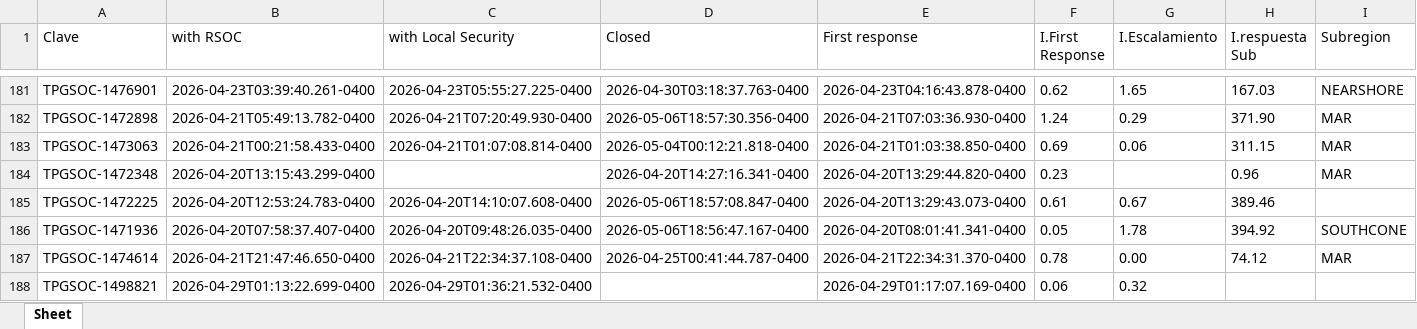
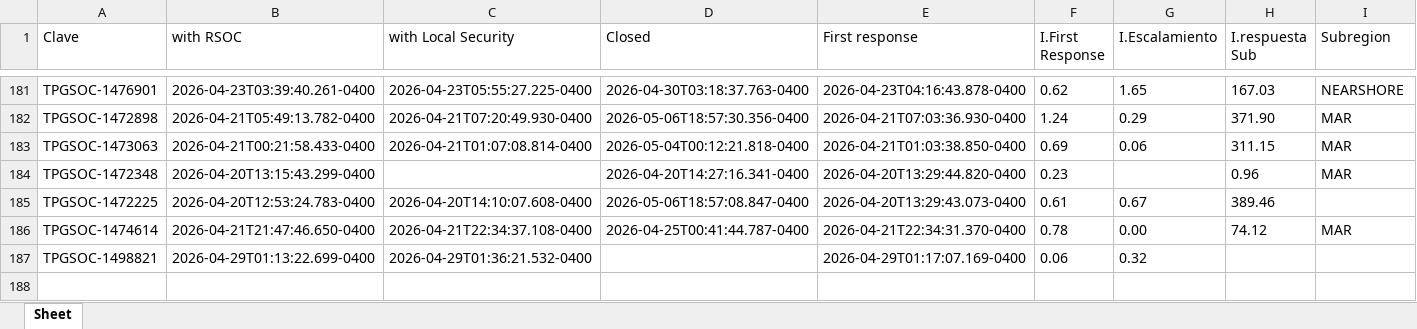
Before and after one commit to angeval25/TS, an Excel workbook: Libro1.xlsx, sheet Sheet, drawn as a sheet; only a part is shown, gaps mark what is left out; values as stored, in another font and other column widths than the file's, no borders; the diff names each change by its address in the sheet, - before the commit and + after, or states it on an @@ line.

Commit message:
Auto-update Libro1.xlsx 2026-05-20 13:09:44 UTC

```diff
--- a/Libro1.xlsx (sheet Sheet)
+++ b/Libro1.xlsx (sheet Sheet)
-row 186: TPGSOC-1471936 | 2026-04-20T07:58:37.407-0400 | 2026-04-20T09:48:26.035-0400 | 2026-05-06T18:56:47.167-0400 | 2026-04-20T08:01:41.341-0400 | 0.05 | 1.78 | 394.92 | SOUTHCONE
```
